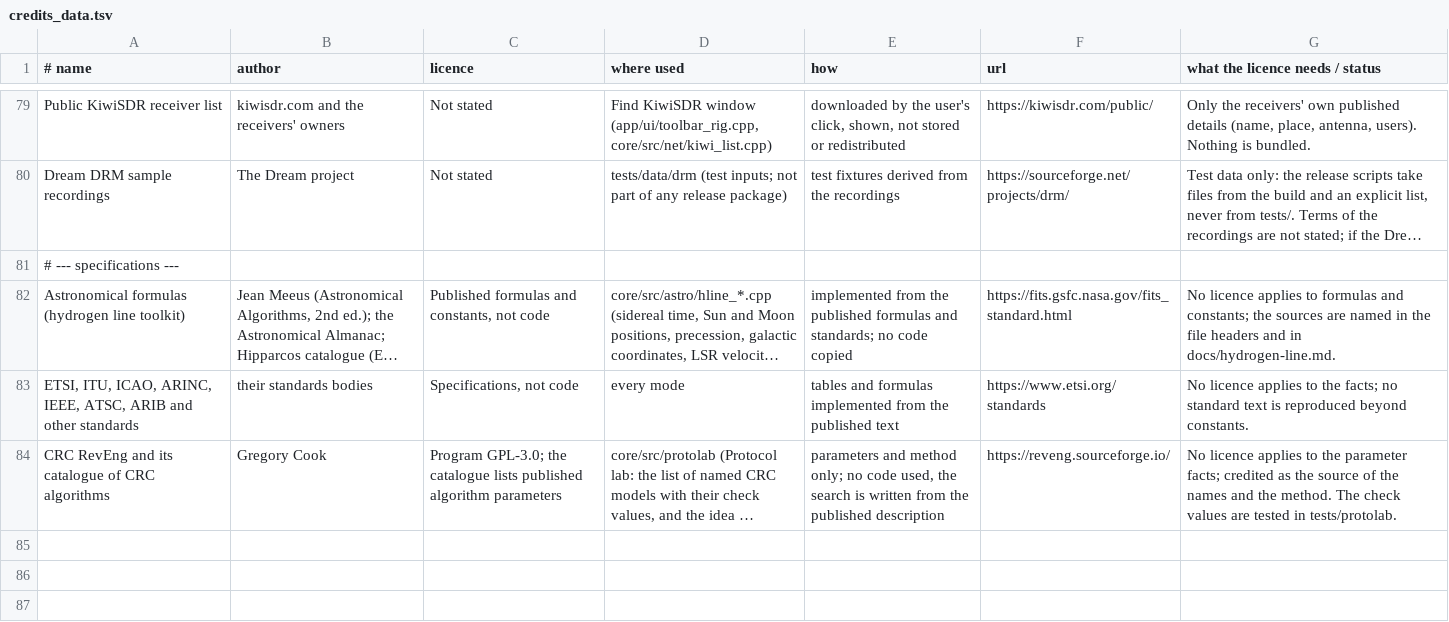
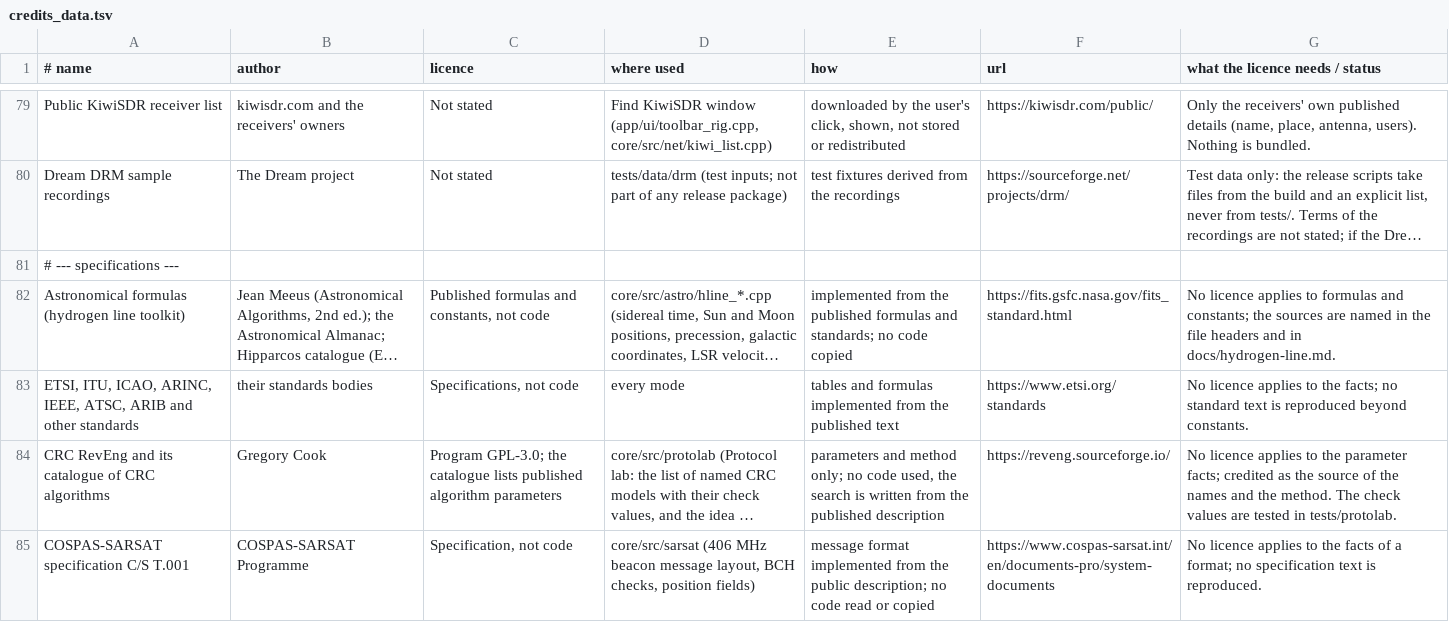
Before and after one commit to 9A4AM/OnAir, a TSV file: tools/credits_data.tsv, drawn as a sheet; only a part is shown, gaps mark what is left out; long unchanged cells end in …; the diff names each change by its address in the sheet, - before the commit and + after, or states it on an @@ line.

```diff
--- a/tools/credits_data.tsv
+++ b/tools/credits_data.tsv
+row 85: COSPAS-SARSAT specification C/S T.001 | COSPAS-SARSAT Programme | Specification, not code | core/src/sarsat (406 MHz beacon message layout, BCH checks, position fields) | message format implemented from the public description; no code read or copied | https://www.cospas-sarsat.int/en/documents-pro/system-documents | No licence applies to the facts of a format; no specification text is reproduced.
```
Also changed, not shown: 39 other files.
